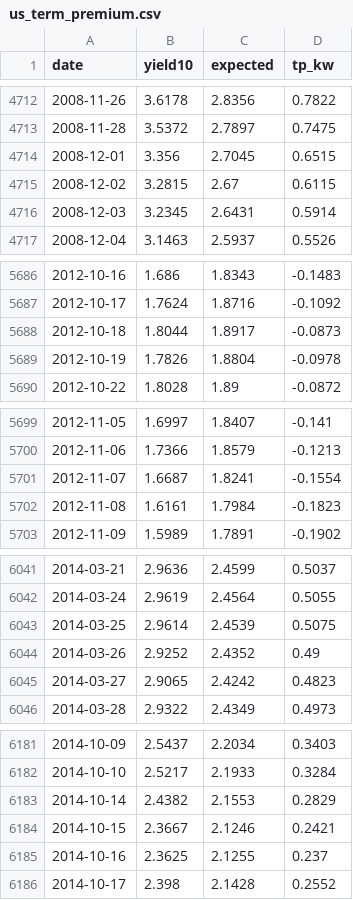
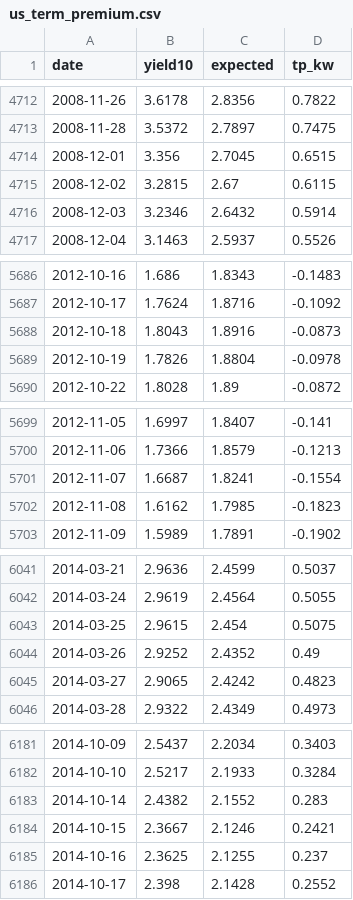
Before and after one commit to tevinweerawardena1-del/rba-implied-cash-rate, a CSV file: docs/data/us_term_premium.csv, drawn as a sheet; only a part is shown, gaps mark what is left out; the diff covers the shown part only.

```diff
--- a/docs/data/us_term_premium.csv
+++ b/docs/data/us_term_premium.csv
@@ -4715,3 +4715,3 @@ date,yield10,expected,tp_kw
 2008-12-02,3.2815,2.67,0.6115
-2008-12-03,3.2345,2.6431,0.5914
+2008-12-03,3.2346,2.6432,0.5914
 2008-12-04,3.1463,2.5937,0.5526
@@ -5687,3 +5687,3 @@ date,yield10,expected,tp_kw
 2012-10-17,1.7624,1.8716,-0.1092
-2012-10-18,1.8044,1.8917,-0.0873
+2012-10-18,1.8043,1.8916,-0.0873
 2012-10-19,1.7826,1.8804,-0.0978
@@ -5701,3 +5701,3 @@ date,yield10,expected,tp_kw
 2012-11-07,1.6687,1.8241,-0.1554
-2012-11-08,1.6161,1.7984,-0.1823
+2012-11-08,1.6162,1.7985,-0.1823
 2012-11-09,1.5989,1.7891,-0.1902
@@ -6042,3 +6042,3 @@ date,yield10,expected,tp_kw
 2014-03-24,2.9619,2.4564,0.5055
-2014-03-25,2.9614,2.4539,0.5075
+2014-03-25,2.9615,2.454,0.5075
 2014-03-26,2.9252,2.4352,0.49
@@ -6182,3 +6182,3 @@ date,yield10,expected,tp_kw
 2014-10-10,2.5217,2.1933,0.3284
-2014-10-14,2.4382,2.1553,0.2829
+2014-10-14,2.4382,2.1552,0.283
 2014-10-15,2.3667,2.1246,0.2421
```
Also changed, not shown: 5 added rows and 10 edited cells elsewhere in this file, docs/data/fx_differential.csv, docs/data/us_treasury_yields.csv, 4 other files.
